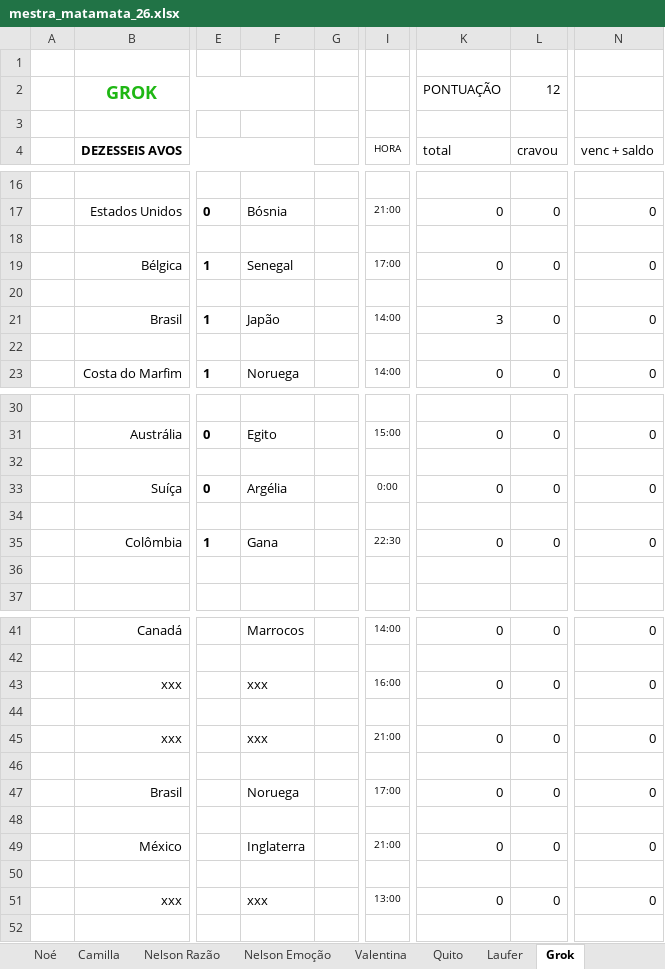
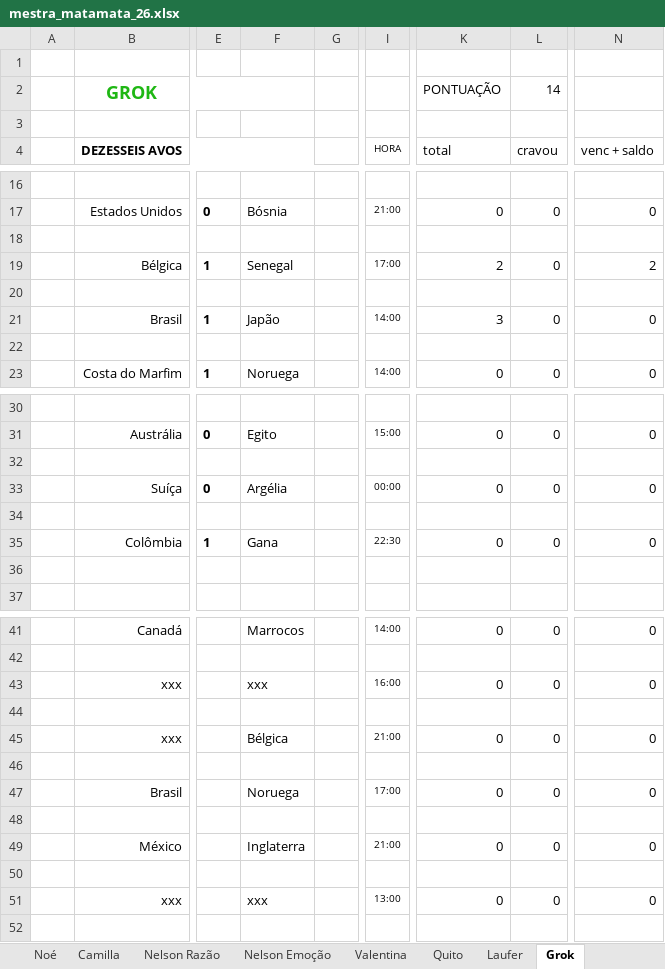
Before and after one commit to dhersz/zebolao26, an Excel workbook: mestra_matamata_26.xlsx, sheet Grok, drawn as a sheet; only a part is shown, gaps mark what is left out; values as stored, in another font and other column widths than the file's, no borders; the diff names each change by its address in the sheet, - before the commit and + after, or states it on an @@ line.

```diff
--- a/mestra_matamata_26.xlsx (sheet Grok)
+++ b/mestra_matamata_26.xlsx (sheet Grok)
-L2 (cravou): 12
+L2 (cravou): 14
-K19 (total): 0
+K19 (total): 2
-N19 (venc + saldo): 0
+N19 (venc + saldo): 2
-I33 (HORA): 0:00
+I33 (HORA): 00:00
-F45: xxx
+F45: Bélgica
```
Also changed, not shown: sheet Jê, sheet Laufer, sheet Nelson Razão, sheet Zé Luis, sheet Daniel, sheet RESULTADOS, 20 more sheets.
